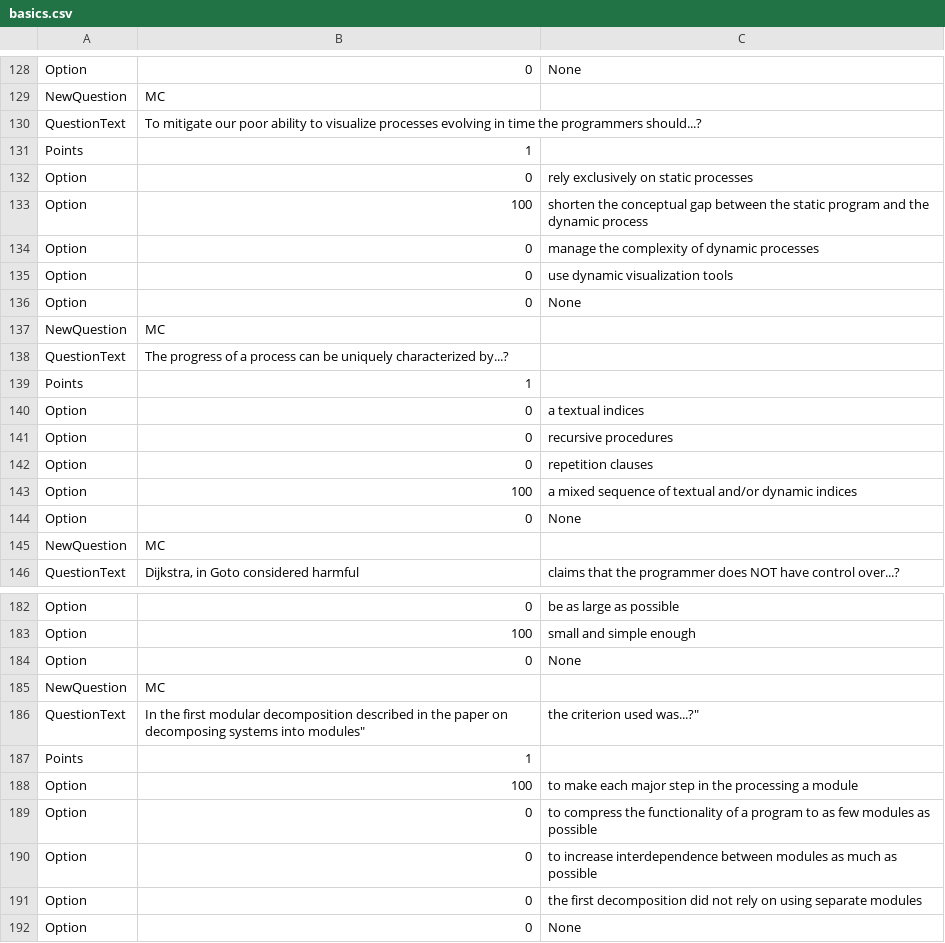
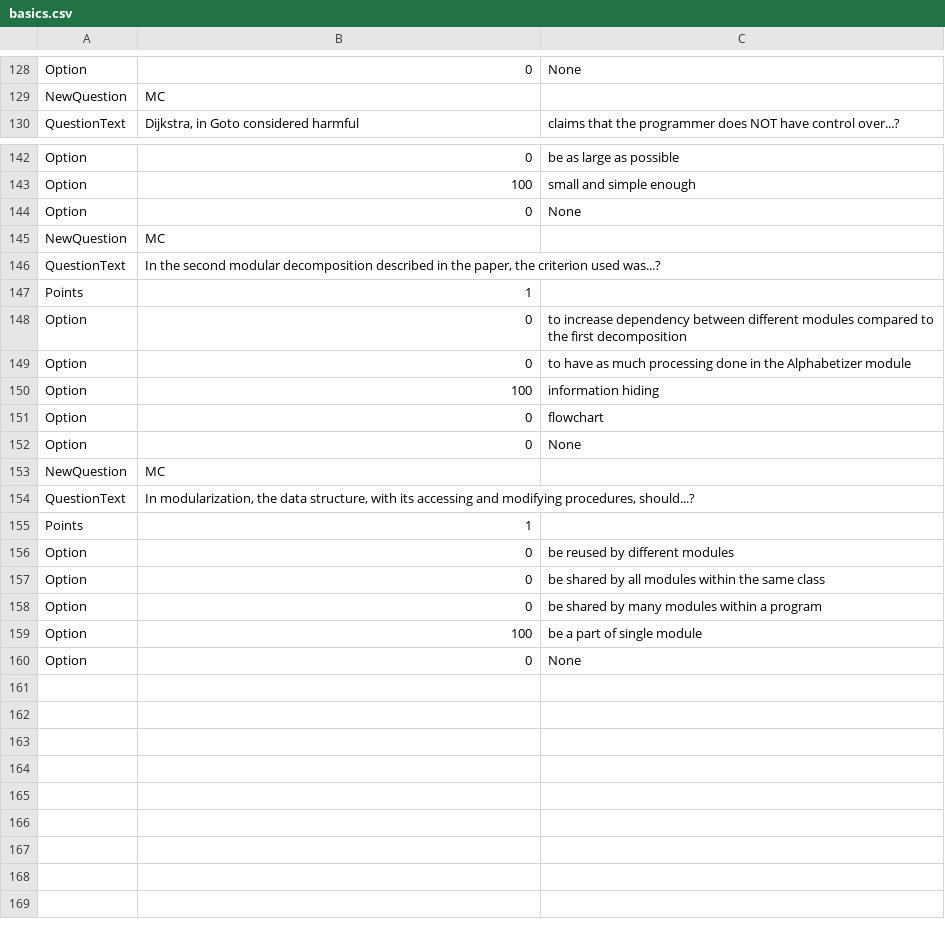
Before and after one commit to gcallah/OnlineDevops, a CSV file: quizzes/basics.csv, drawn as a sheet; only a part is shown, gaps mark what is left out; the shorter side is filled out with more unchanged rows; the diff covers the shown part only; the diff names each change by its address in the sheet, - before the commit and + after, or states it on an @@ line.

```diff
--- a/quizzes/basics.csv
+++ b/quizzes/basics.csv
-row 130: QuestionText | To mitigate our poor ability to visualize processes evolving in time the programmers should...?
-row 131: Points | 1
-row 132: Option | 0 | rely exclusively on static processes
-row 133: Option | 100 | shorten the conceptual gap between the static program and the dynamic process
-row 134: Option | 0 | manage the complexity of dynamic processes
-row 135: Option | 0 | use dynamic visualization tools
-row 136: Option | 0 | None
-row 137: NewQuestion | MC
-row 138: QuestionText | The progress of a process can be uniquely characterized by...?
-row 139: Points | 1
-row 140: Option | 0 | a textual indices
-row 141: Option | 0 | recursive procedures
-row 142: Option | 0 | repetition clauses
-row 143: Option | 100 | a mixed sequence of textual and/or dynamic indices
-row 144: Option | 0 | None
-row 145: NewQuestion | MC
-row 184: Option | 0 | None
-row 185: NewQuestion | MC
-row 186: QuestionText | In the first modular decomposition described in the paper on decomposing systems into modules" | the criterion used was...?"
-row 187: Points | 1
-row 188: Option | 100 | to make each major step in the processing a module
-row 189: Option | 0 | to compress the functionality of a program to as few modules as possible
-row 190: Option | 0 | to increase interdependence between modules as much as possible
-row 191: Option | 0 | the first decomposition did not rely on using separate modules
```
Also changed, not shown: 48 removed rows elsewhere in this file.
